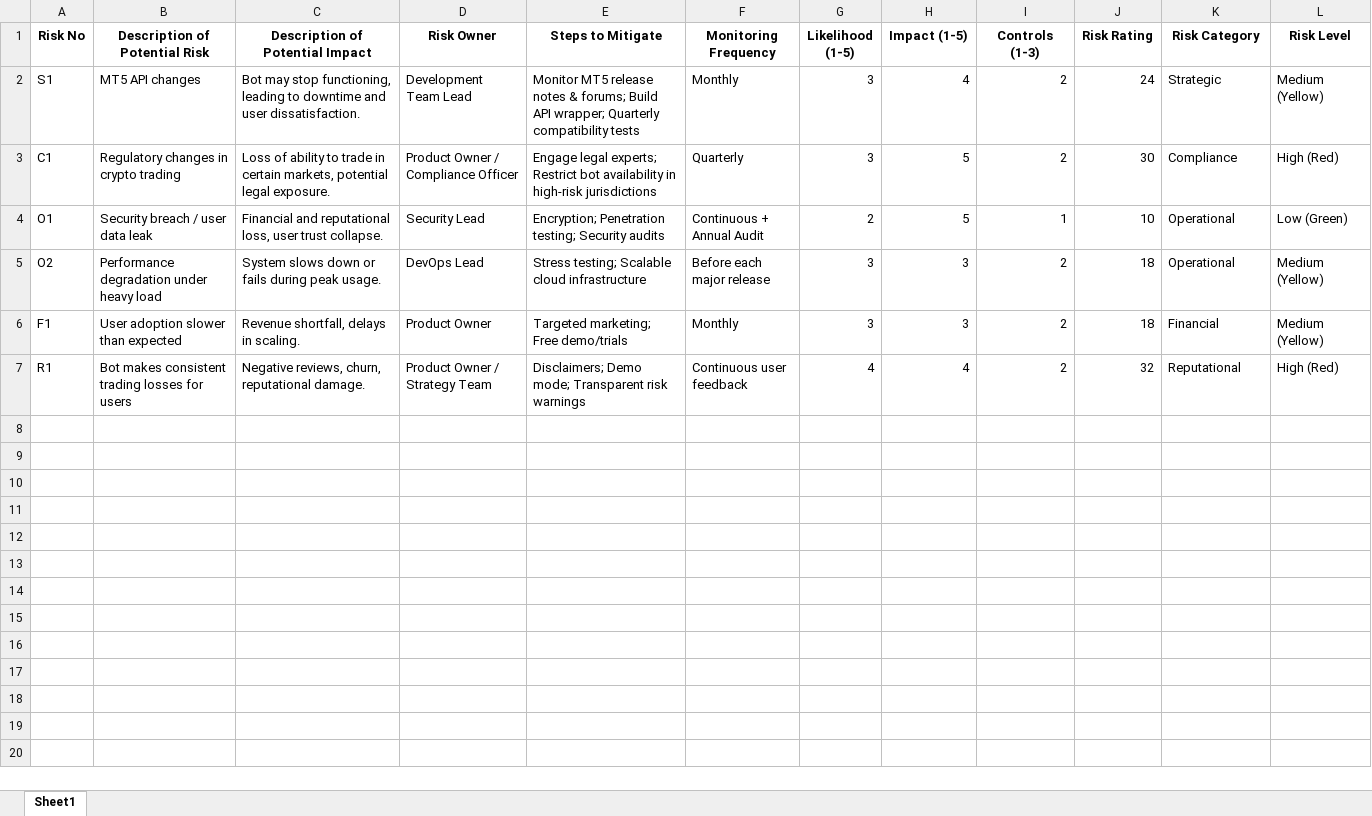
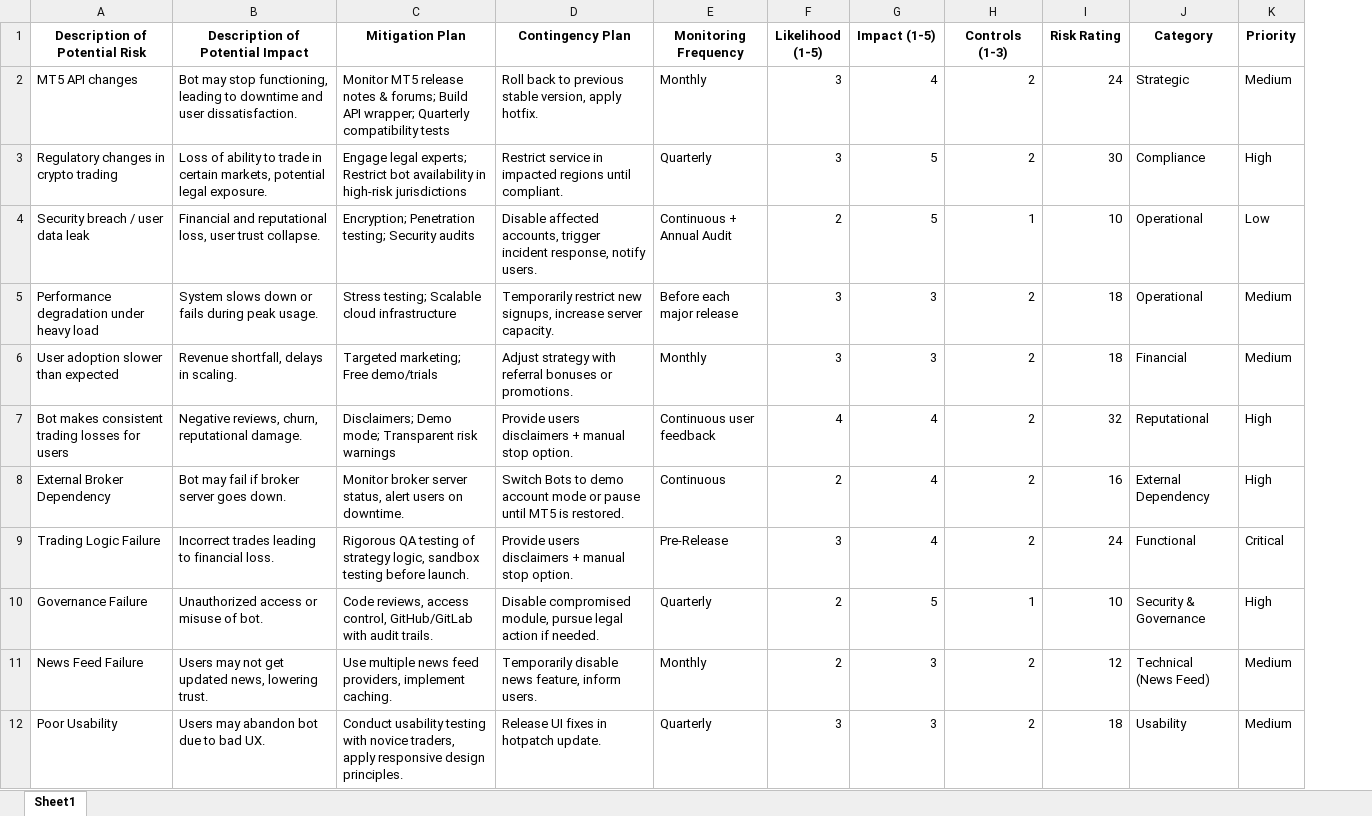
Before and after one commit to k248301/Practicum, an Excel workbook: Risk Register.xlsx, sheet Sheet1, drawn as a sheet; values as stored, in another font and other column widths than the file's, no borders; table styles not drawn; removed rows and columns are numbered as before the commit, all else as after; the diff names each change by its address in the sheet, - before the commit and + after, or states it on an @@ line.

Commit message:
Updated Risk Register

```diff
--- a/Risk Register.xlsx (sheet Sheet1)
+++ b/Risk Register.xlsx (sheet Sheet1)
-column A (Risk No), rows 2-7: S1 | C1 | O1 | O2 | F1 | R1
-column D (Risk Owner), rows 2-7: Development Team Lead | Product Owner / Compliance Officer | Security Lead | DevOps Lead | Product Owner | Product Owner / Strategy Team
+column D (Contingency Plan), rows 2-7: Roll back to previous stable version, apply hotfix. | Restrict service in impacted regions until compliant. | Disable affected accounts, trigger incident response, notify users. | Temporarily restrict new signups, increase server capacity. | Adjust strategy with referral bonuses or promotions. | Provide users disclaimers + manual stop option.
-column L (Risk Level), rows 2-7: Medium (Yellow) | High (Red) | Low (Green) | Medium (Yellow) | Medium (Yellow) | High (Red)
+column K (Priority), rows 2-7: Medium | High | Low | Medium | Medium | High
-C1: Steps to Mitigate
+C1: Mitigation Plan
-J1: Risk Category
+J1: Category
+row 8: External Broker Dependency | Bot may fail if broker server goes down. | Monitor broker server status, alert users on downtime. | Switch Bots to demo account mode or pause until MT5 is restored. | Continuous | 2 | 4 | 2 | 16 | External Dependency | High
+row 9: Trading Logic Failure | Incorrect trades leading to financial loss. | Rigorous QA testing of strategy logic, sandbox testing before launch. | Provide users disclaimers + manual stop option. | Pre-Release | 3 | 4 | 2 | 24 | Functional | Critical
+row 10: Governance Failure | Unauthorized access or misuse of bot. | Code reviews, access control, GitHub/GitLab with audit trails. | Disable compromised module, pursue legal action if needed. | Quarterly | 2 | 5 | 1 | 10 | Security & Governance | High
+row 11: News Feed Failure | Users may not get updated news, lowering trust. | Use multiple news feed providers, implement caching. | Temporarily disable news feature, inform users. | Monthly | 2 | 3 | 2 | 12 | Technical (News Feed) | Medium
+row 12: Poor Usability | Users may abandon bot due to bad UX. | Conduct usability testing with novice traders, apply responsive design principles. | Release UI fixes in hotpatch update. | Quarterly | 3 | 3 | 2 | 18 | Usability | Medium
```
